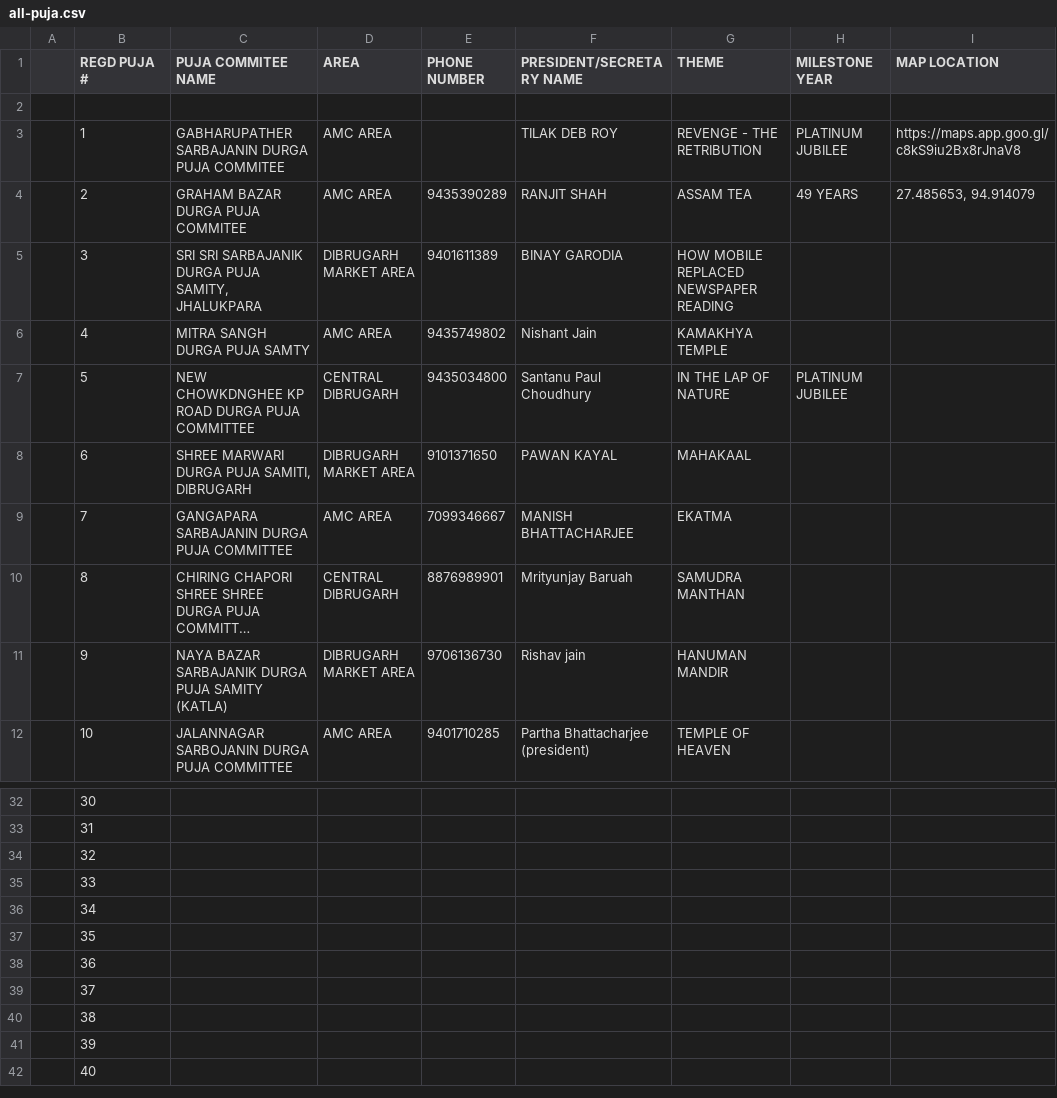
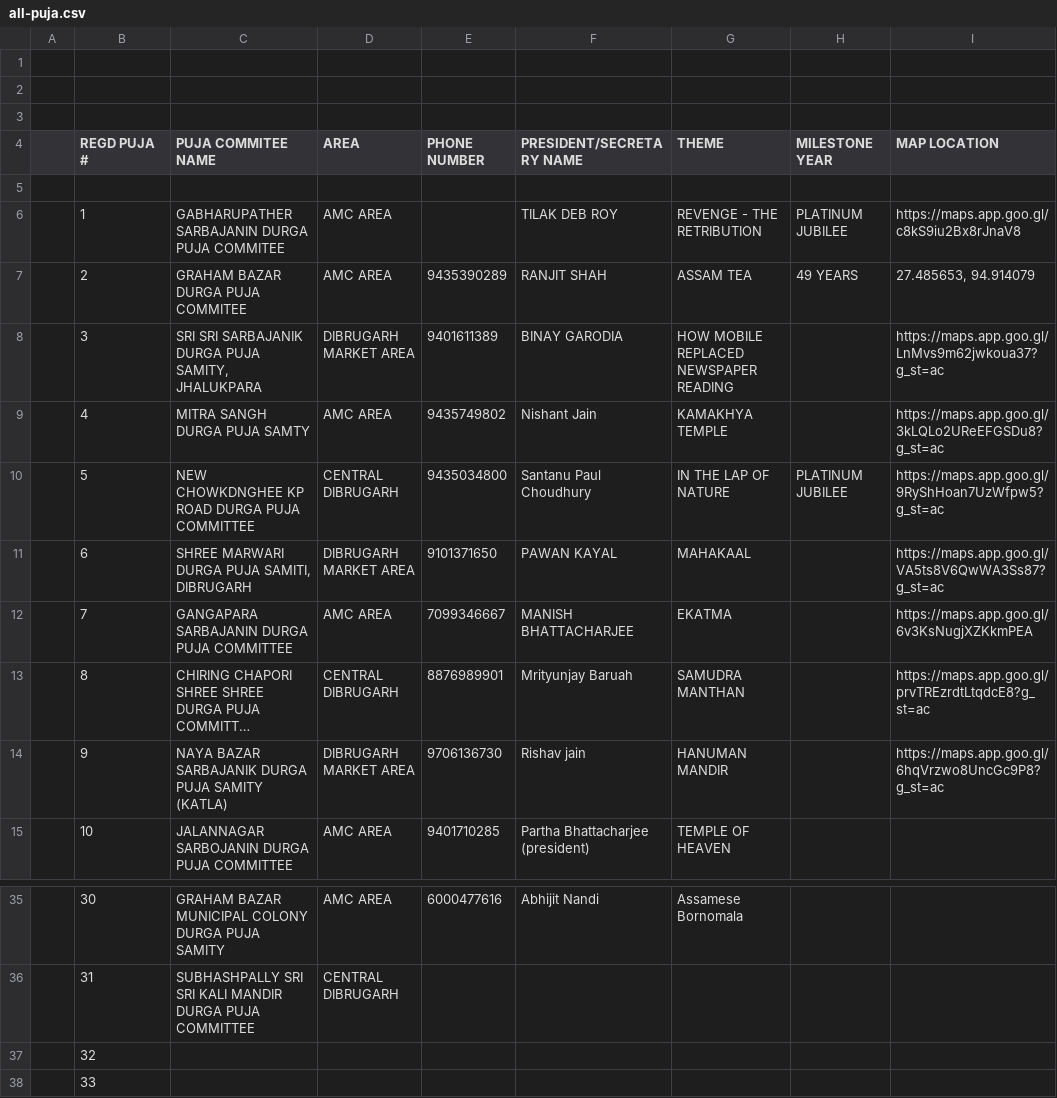
Before and after one commit to lakhyadeep/events, a CSV file: database/seeders/data/all-puja.csv, drawn as a sheet; only a part is shown, gaps mark what is left out; the shorter side is filled out with more unchanged rows; long unchanged cells end in …; addresses are those after the commit; the diff covers the shown part only; the diff names each change by its address in the sheet, - before the commit and + after, or states it on an @@ line.

```diff
--- a/database/seeders/data/all-puja.csv
+++ b/database/seeders/data/all-puja.csv
+row 1: (empty)
+row 2: (empty)
+row 3: (empty)
-I8 (MAP LOCATION): (empty)
+I8 (MAP LOCATION): https://maps.app.goo.gl/LnMvs9m62jwkoua37?g_st=ac
-I9 (MAP LOCATION): (empty)
+I9 (MAP LOCATION): https://maps.app.goo.gl/3kLQLo2UReEFGSDu8?g_st=ac
-I10 (MAP LOCATION): (empty)
+I10 (MAP LOCATION): https://maps.app.goo.gl/9RyShHoan7UzWfpw5?g_st=ac
-I11 (MAP LOCATION): (empty)
+I11 (MAP LOCATION): https://maps.app.goo.gl/VA5ts8V6QwWA3Ss87?g_st=ac
-I12 (MAP LOCATION): (empty)
+I12 (MAP LOCATION): https://maps.app.goo.gl/6v3KsNugjXZKkmPEA
-I13 (MAP LOCATION): (empty)
+I13 (MAP LOCATION): https://maps.app.goo.gl/prvTREzrdtLtqdcE8?g_st=ac
-I14 (MAP LOCATION): (empty)
+I14 (MAP LOCATION): https://maps.app.goo.gl/6hqVrzwo8UncGc9P8?g_st=ac
-C35 (PUJA COMMITEE NAME): (empty)
+C35 (PUJA COMMITEE NAME): GRAHAM BAZAR MUNICIPAL COLONY DURGA PUJA SAMITY
-D35 (AREA): (empty)
+D35 (AREA): AMC AREA
-E35 (PHONE NUMBER): (empty)
+E35 (PHONE NUMBER): 6000477616
-F35 (PRESIDENT/SECRETARY NAME): (empty)
+F35 (PRESIDENT/SECRETARY NAME): Abhijit Nandi
-G35 (THEME): (empty)
+G35 (THEME): Assamese Bornomala
-C36 (PUJA COMMITEE NAME): (empty)
+C36 (PUJA COMMITEE NAME): SUBHASHPALLY SRI SRI KALI MANDIR DURGA PUJA COMMITTEE
-D36 (AREA): (empty)
+D36 (AREA): CENTRAL DIBRUGARH
```
Also changed, not shown: 34 edited cells elsewhere in this file, 2 other files.
